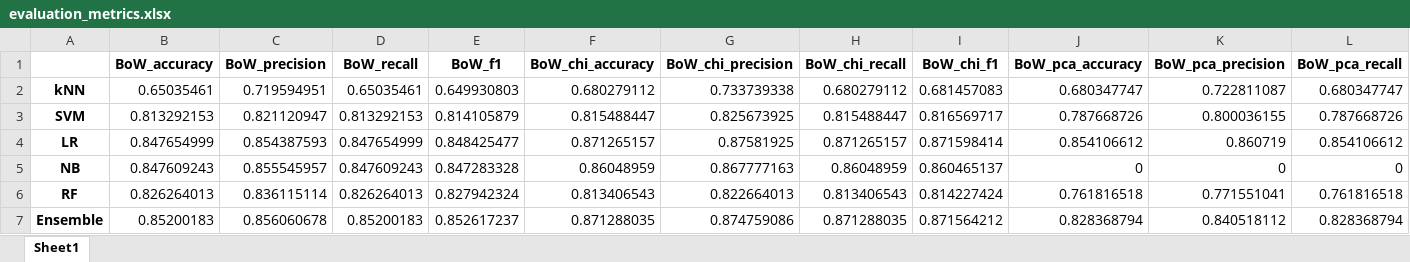
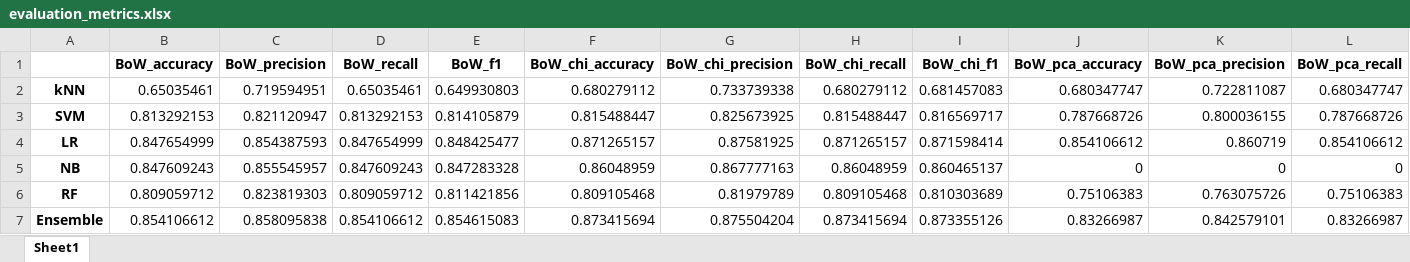
Before and after one commit to k-grosser/requirementsclassification, an Excel workbook: 4_classification&evaluation/output/context_integration/evaluation_metrics.xlsx, sheet Sheet1, drawn as a sheet; only a part is shown; values as stored, in another font and other column widths than the file's, no borders; removed rows and columns are numbered as before the commit, all else as after; rows hold the shown columns only; the diff covers the shown part only; the diff names each change by its address in the sheet, - before the commit and + after, or states it on an @@ line.

```diff
--- a/4_classification&evaluation/output/context_integration/evaluation_metrics.xlsx (sheet Sheet1)
+++ b/4_classification&evaluation/output/context_integration/evaluation_metrics.xlsx (sheet Sheet1)
-row 6: RF | 0.826264013 | 0.836115114 | 0.826264013 | 0.827942324 | 0.813406543 | 0.822664013 | 0.813406543 | 0.814227424 | 0.761816518 | 0.771551041 | 0.761816518
+row 6: RF | 0.809059712 | 0.823819303 | 0.809059712 | 0.811421856 | 0.809105468 | 0.81979789 | 0.809105468 | 0.810303689 | 0.75106383 | 0.763075726 | 0.75106383
-B7 (BoW_accuracy): 0.85200183
+B7 (BoW_accuracy): 0.854106612
-C7 (BoW_precision): 0.856060678
+C7 (BoW_precision): 0.858095838
-D7 (BoW_recall): 0.85200183
+D7 (BoW_recall): 0.854106612
-E7 (BoW_f1): 0.852617237
+E7 (BoW_f1): 0.854615083
-F7 (BoW_chi_accuracy): 0.871288035
+F7 (BoW_chi_accuracy): 0.873415694
-G7 (BoW_chi_precision): 0.874759086
+G7 (BoW_chi_precision): 0.875504204
-H7 (BoW_chi_recall): 0.871288035
+H7 (BoW_chi_recall): 0.873415694
-I7 (BoW_chi_f1): 0.871564212
+I7 (BoW_chi_f1): 0.873355126
-J7 (BoW_pca_accuracy): 0.828368794
+J7 (BoW_pca_accuracy): 0.83266987
-K7 (BoW_pca_precision): 0.840518112
+K7 (BoW_pca_precision): 0.842579101
-L7 (BoW_pca_recall): 0.828368794
+L7 (BoW_pca_recall): 0.83266987
```
Also changed, not shown: 11 edited cells elsewhere in this sheet, 4_classification&evaluation/output/context_integration/evaluation_precision_standard_deviation.xlsx, 4_classification&evaluation/output/context_integration/evaluation_recall_standard_deviation.xlsx, 12 other files.
